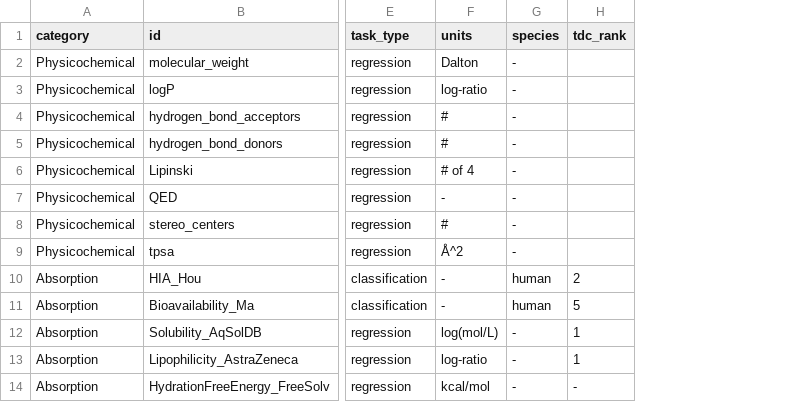
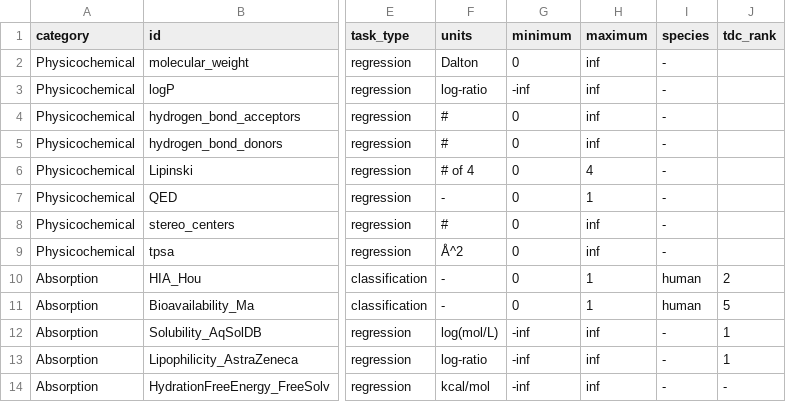
Before and after one commit to swansonk14/admet_ai, a CSV file: admet_ai/resources/data/admet.csv, drawn as a sheet; only a part is shown, gaps mark what is left out; the diff names each change by its address in the sheet, - before the commit and + after, or states it on an @@ line.

Commit message:
Clipping invalid values

```diff
--- a/admet_ai/resources/data/admet.csv
+++ b/admet_ai/resources/data/admet.csv
+column G (minimum), rows 2-14: 0 | -inf | 0 | 0 | 0 | 0 | 0 | 0 | 0 | 0 | -inf | -inf | -inf
+column H (maximum), rows 2-14: inf | inf | inf | inf | 4 | 1 | inf | inf | 1 | 1 | inf | inf | inf
```
Also changed, not shown: 2 other files.
